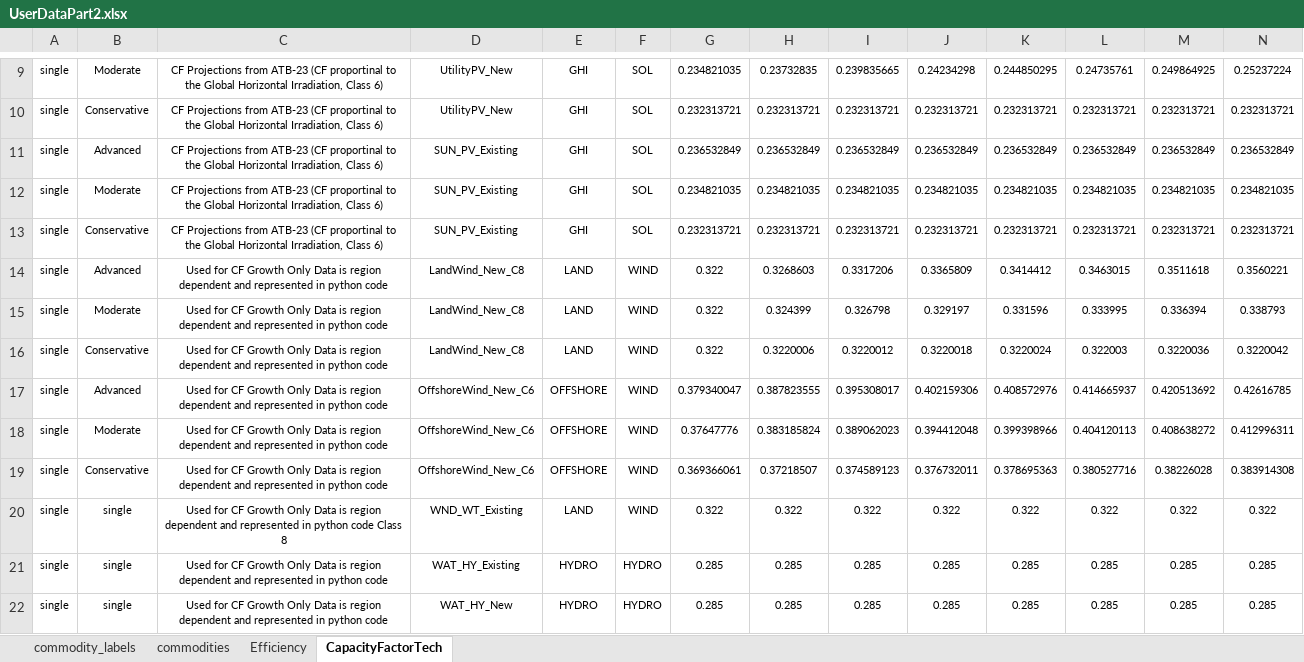
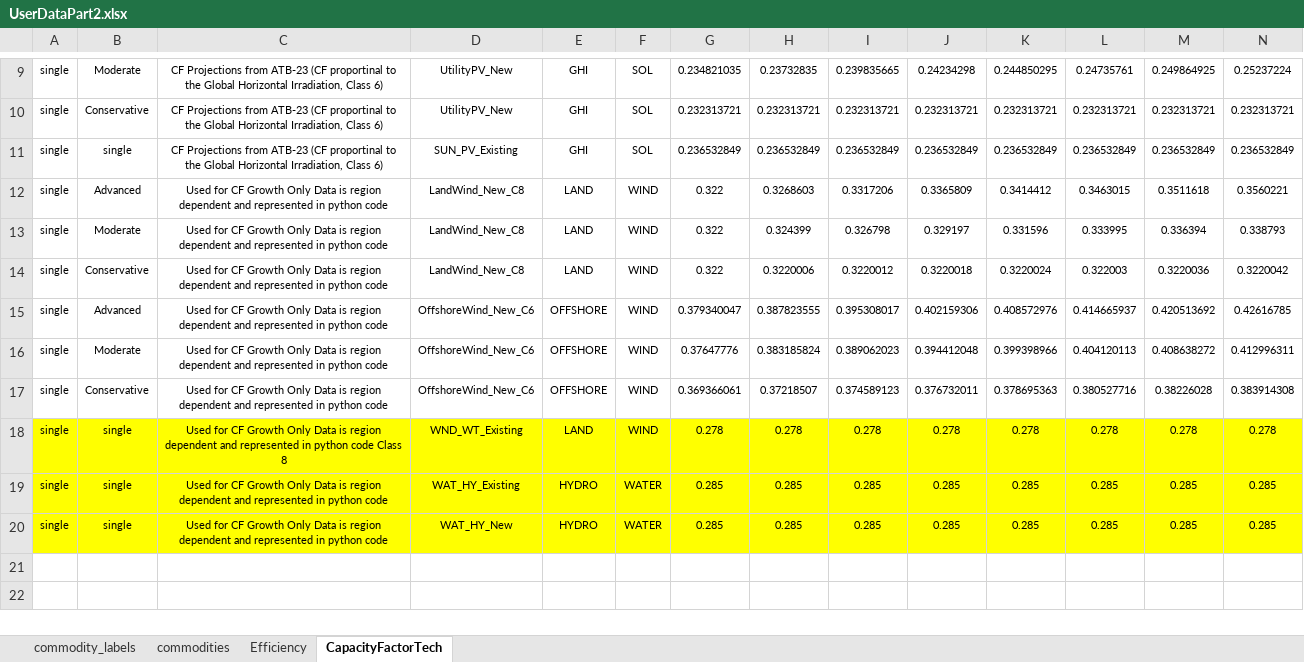
Before and after one commit to vaduraes/TemoaHurricane_V2, an Excel workbook: CreateBaseDeck/ExcelUserData/UserDataPart2.xlsx, sheet CapacityFactorTech, drawn as a sheet; only a part is shown, gaps mark what is left out; values as stored, in another font and other column widths than the file's, no borders; removed rows and columns are numbered as before the commit, all else as after; rows hold the shown columns only; the diff covers the shown part only; the diff names each change by its address in the sheet, - before the commit and + after, or states it on an @@ line.

```diff
--- a/CreateBaseDeck/ExcelUserData/UserDataPart2.xlsx (sheet CapacityFactorTech)
+++ b/CreateBaseDeck/ExcelUserData/UserDataPart2.xlsx (sheet CapacityFactorTech)
-B11: Advanced
+B11: single
-row 12: single | Moderate | CF Projections from ATB-23 (CF proportinal to the Global Horizontal Irradiation, Class 6) | SUN_PV_Existing | GHI | SOL | 0.234821035 | 0.234821035 | 0.234821035 | 0.234821035 | 0.234821035 | 0.234821035 | 0.234821035 | 0.234821035
-row 13: single | Conservative | CF Projections from ATB-23 (CF proportinal to the Global Horizontal Irradiation, Class 6) | SUN_PV_Existing | GHI | SOL | 0.232313721 | 0.232313721 | 0.232313721 | 0.232313721 | 0.232313721 | 0.232313721 | 0.232313721 | 0.232313721
-row 20: single | single | Used for CF Growth Only Data is region dependent and represented in python code Class 8 | WND_WT_Existing | LAND | WIND | 0.322 | 0.322 | 0.322 | 0.322 | 0.322 | 0.322 | 0.322 | 0.322
+row 18: single | single | Used for CF Growth Only Data is region dependent and represented in python code Class 8 | WND_WT_Existing | LAND | WIND | 0.278 | 0.278 | 0.278 | 0.278 | 0.278 | 0.278 | 0.278 | 0.278
-A19:N20 fill: none
+A19:N20 fill: #FFFF00
-F19:F20: HYDRO
+F19:F20: WATER
```
Also changed, not shown: cell formats elsewhere in this sheet, sheet Efficiency, formulas that keep their value, CreateBaseDeck/Debug.xlsx, CreateBaseDeck/ExcelUserData/Temporary_ToHelpBuildDecks/TMP_ExistingCapacity_UniqueTechNameLv1.xlsx, 5 other files.
